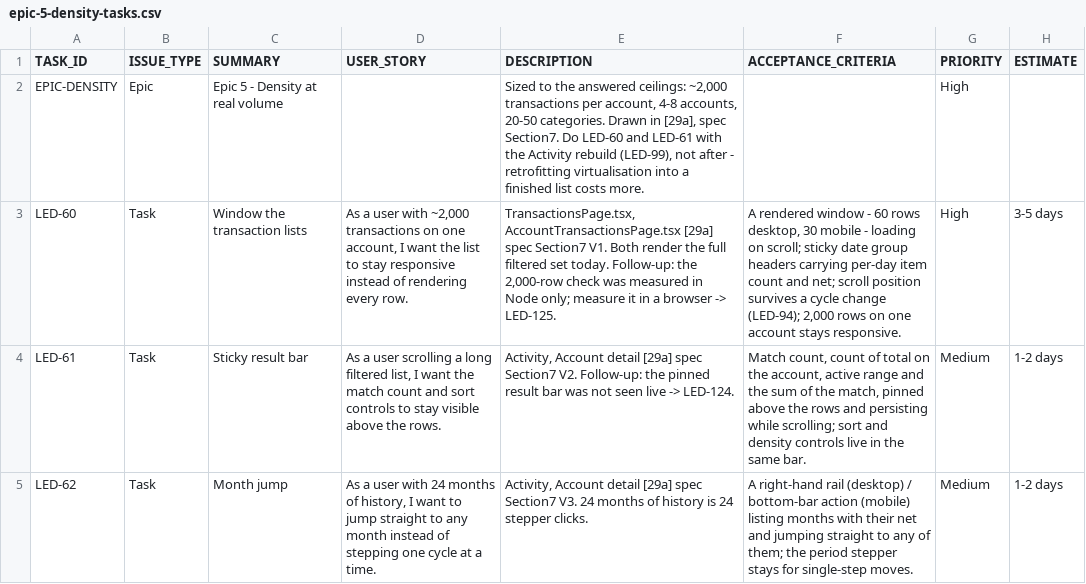
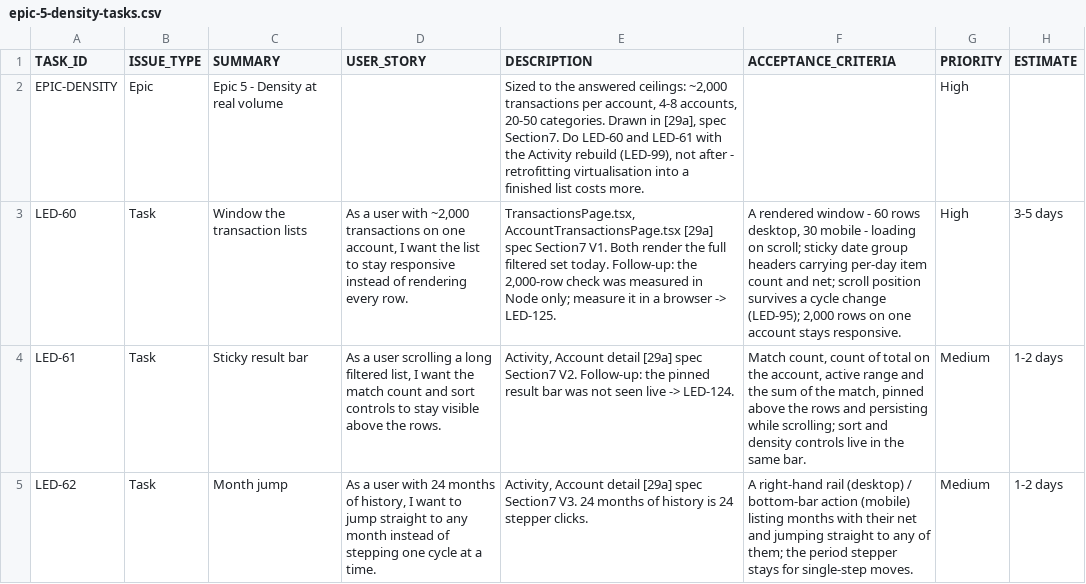
Before and after one commit to sensennysen/ledger-personal-finance, a CSV file: docs/dev-tasks/ledger-ui-redesign/epic-5-density-tasks.csv, drawn as a sheet; only a part is shown; the diff names each change by its address in the sheet, - before the commit and + after, or states it on an @@ line.

```diff
--- a/docs/dev-tasks/ledger-ui-redesign/epic-5-density-tasks.csv
+++ b/docs/dev-tasks/ledger-ui-redesign/epic-5-density-tasks.csv
-F3 (ACCEPTANCE_CRITERIA): …cycle change (LED-94); 2,000 rows…
+F3 (ACCEPTANCE_CRITERIA): …cycle change (LED-95); 2,000 rows…
```
Also changed, not shown: docs/dev-tasks/ledger-ui-redesign/epic-0-data-integrity-tasks.csv, docs/dev-tasks/ledger-ui-redesign/epic-2-navigation-shell-tasks.csv, 4 other files.
